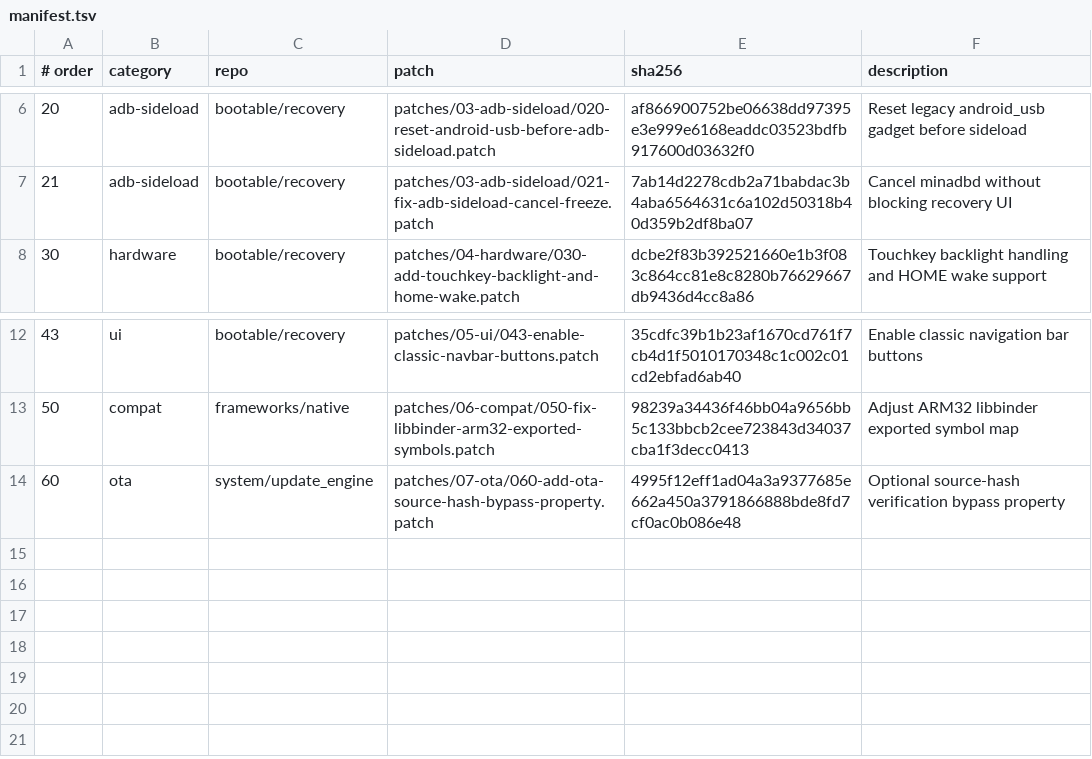
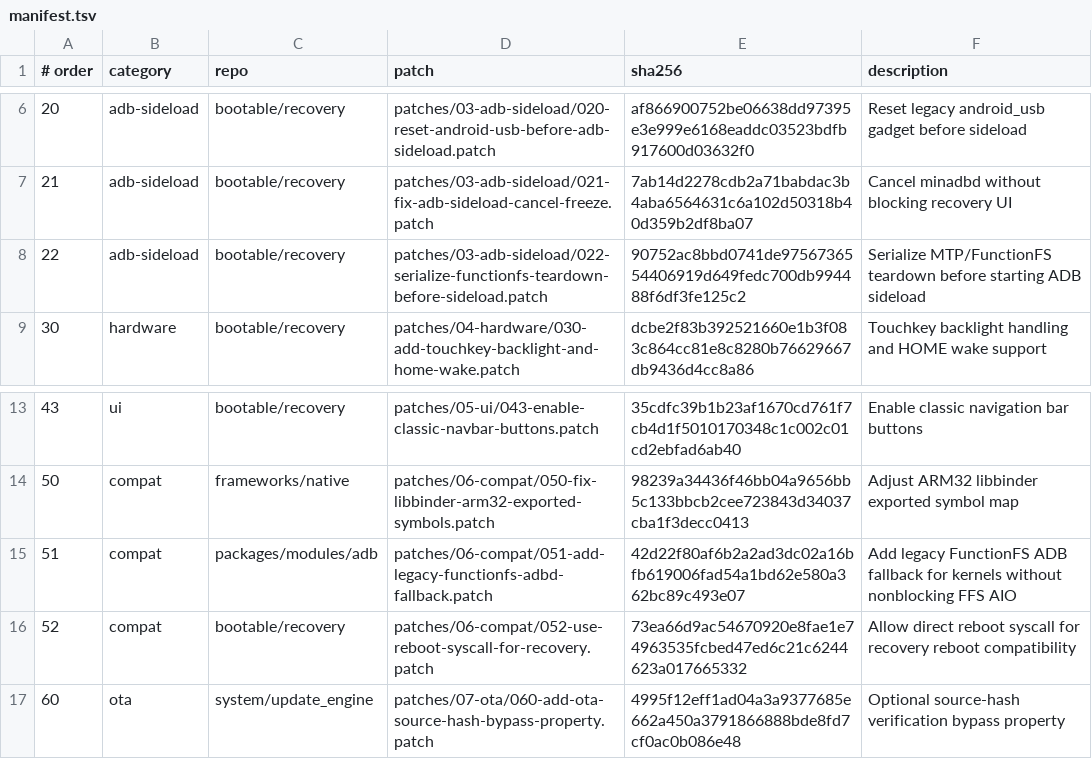
Before and after one commit to zhafknight/exynos4_patches, a TSV file: ofox-12.0_smdk4210_patches/manifest.tsv, drawn as a sheet; only a part is shown, gaps mark what is left out; the diff names each change by its address in the sheet, - before the commit and + after, or states it on an @@ line.

Commit message:
add ofox patches

```diff
--- a/ofox-12.0_smdk4210_patches/manifest.tsv
+++ b/ofox-12.0_smdk4210_patches/manifest.tsv
+row 8: 22 | adb-sideload | bootable/recovery | patches/03-adb-sideload/022-serialize-functionfs-teardown-before-sideload.patch | 90752ac8bbd0741de9756736554406919d649fedc700db994488f6df3fe125c2 | Serialize MTP/FunctionFS teardown before starting ADB sideload
+row 15: 51 | compat | packages/modules/adb | patches/06-compat/051-add-legacy-functionfs-adbd-fallback.patch | 42d22f80af6b2a2ad3dc02a16bfb619006fad54a1bd62e580a362bc89c493e07 | Add legacy FunctionFS ADB fallback for kernels without nonblocking FFS AIO
+row 16: 52 | compat | bootable/recovery | patches/06-compat/052-use-reboot-syscall-for-recovery.patch | 73ea66d9ac54670920e8fae1e74963535fcbed47ed6c21c6244623a017665332 | Allow direct reboot syscall for recovery reboot compatibility
```
Also changed, not shown: 3 other files.
